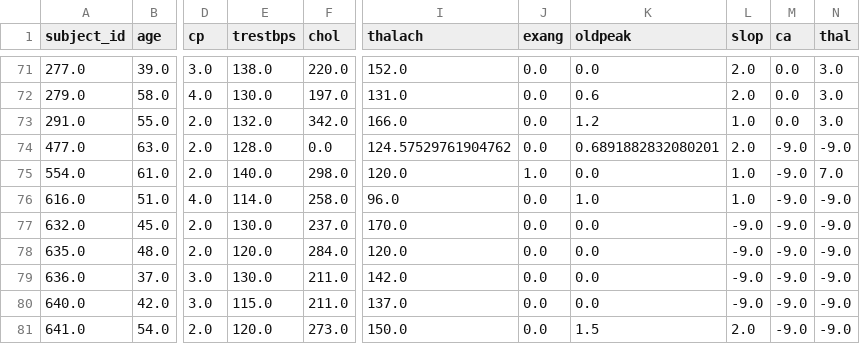
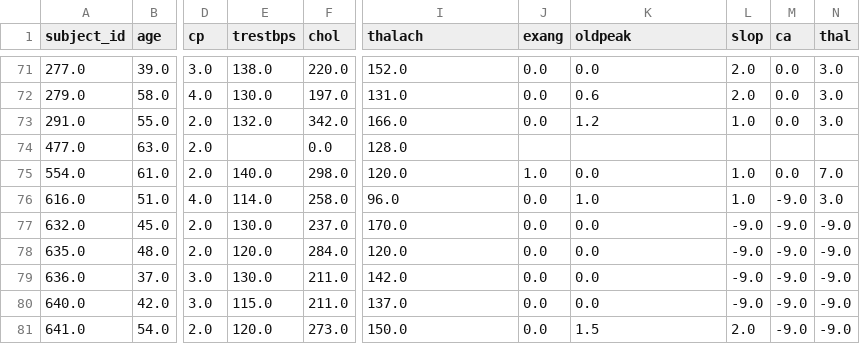
Before and after one commit to DidemIscan/DSI7_CapstoneProject, a CSV file: Datasets/df_female_0.csv, drawn as a sheet; only a part is shown, gaps mark what is left out; the diff names each change by its address in the sheet, - before the commit and + after, or states it on an @@ line.

```diff
--- a/Datasets/df_female_0.csv
+++ b/Datasets/df_female_0.csv
-E74 (trestbps): 128.0
+E74 (trestbps): (empty)
-I74 (thalach): 124.57529761904762
+I74 (thalach): 128.0
-J74 (exang): 0.0
+J74 (exang): (empty)
-K74 (oldpeak): 0.6891882832080201
+K74 (oldpeak): (empty)
-L74 (slop): 2.0
+L74 (slop): (empty)
-M74 (ca): -9.0
+M74 (ca): (empty)
-N74 (thal): -9.0
+N74 (thal): (empty)
-M75 (ca): -9.0
+M75 (ca): 0.0
-N76 (thal): -9.0
+N76 (thal): 3.0
```
Also changed, not shown: Datasets/df_female_1.csv, 6 other files.
